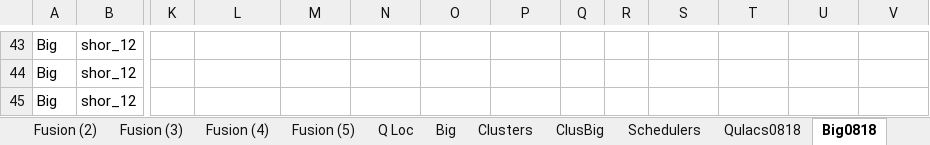
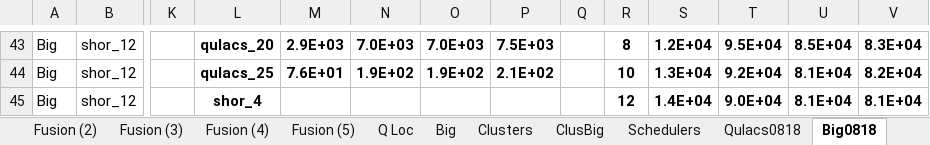
Before and after one commit to microsoft/qsharp-runtime, an Excel workbook: src/Simulation/Native/stats.xlsx, sheet Big0818, drawn as a sheet; only a part is shown, gaps mark what is left out; values as stored, in another font and other column widths than the file's, no borders; conditional formats not drawn; the diff covers the shown part only; the diff names each change by its address in the sheet, - before the commit and + after, or states it on an @@ line.

```diff
--- a/src/Simulation/Native/stats.xlsx (sheet Big0818)
+++ b/src/Simulation/Native/stats.xlsx (sheet Big0818)
-L43: (empty)
+L43: qulacs_20
-M43: (empty)
+M43: 2.9E+03
-N43: (empty)
+N43: 7.0E+03
-O43: (empty)
+O43: 7.0E+03
-P43: (empty)
+P43: 7.5E+03
-R43: (empty)
+R43: 8
-S43: (empty)
+S43: 1.2E+04
-T43: (empty)
+T43: 9.5E+04
-U43: (empty)
+U43: 8.5E+04
-V43: (empty)
+V43: 8.3E+04
-L44: (empty)
+L44: qulacs_25
-M44: (empty)
+M44: 7.6E+01
-N44: (empty)
+N44: 1.9E+02
-O44: (empty)
+O44: 1.9E+02
-P44: (empty)
+P44: 2.1E+02
-R44: (empty)
+R44: 10
-S44: (empty)
+S44: 1.3E+04
-T44: (empty)
+T44: 9.2E+04
-U44:U45: (empty)
+U44:U45: 8.1E+04
-V44: (empty)
+V44: 8.2E+04
-L45: (empty)
+L45: shor_4
-R45: (empty)
+R45: 12
-S45: (empty)
+S45: 1.4E+04
-T45: (empty)
+T45: 9.0E+04
-V45: (empty)
+V45: 8.1E+04
```
Also changed, not shown: 209 edited cells elsewhere in this sheet, 5 other files.
